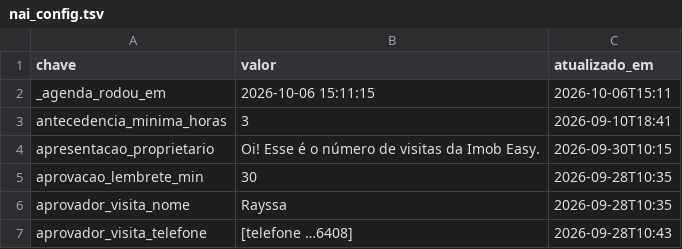
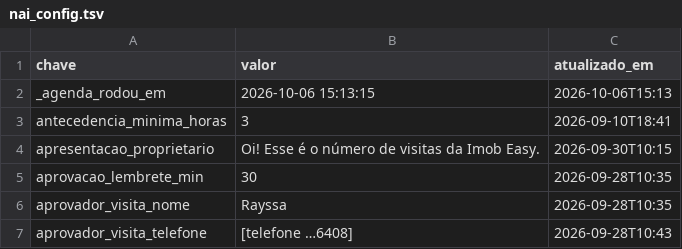
Before and after one commit to pvlservicos-collab/nayia, a TSV file: producao/nai_config.tsv, drawn as a sheet; only a part is shown.

```diff
--- a/producao/nai_config.tsv
+++ b/producao/nai_config.tsv
@@ -1,3 +1,3 @@
 chave	valor	atualizado_em
-_agenda_rodou_em	2026-10-06 15:11:15	2026-10-06T15:11
+_agenda_rodou_em	2026-10-06 15:13:15	2026-10-06T15:13
 antecedencia_minima_horas	3	2026-09-10T18:41
```
Also changed, not shown: 6 other files.
